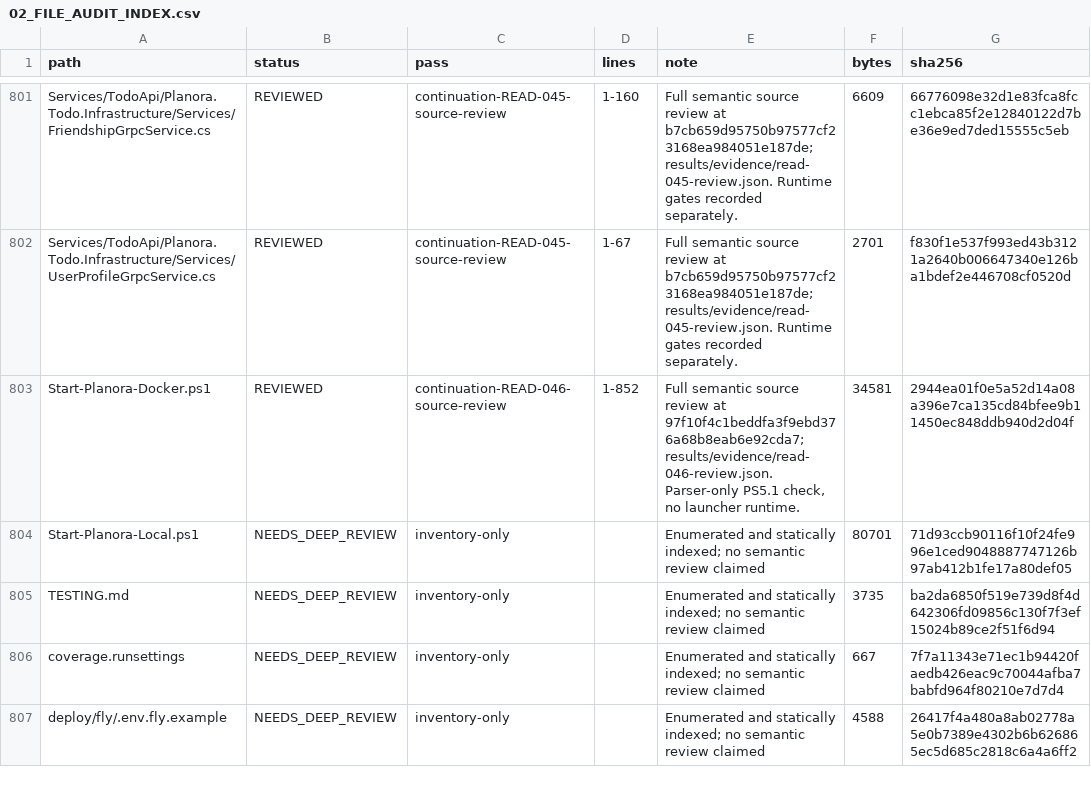
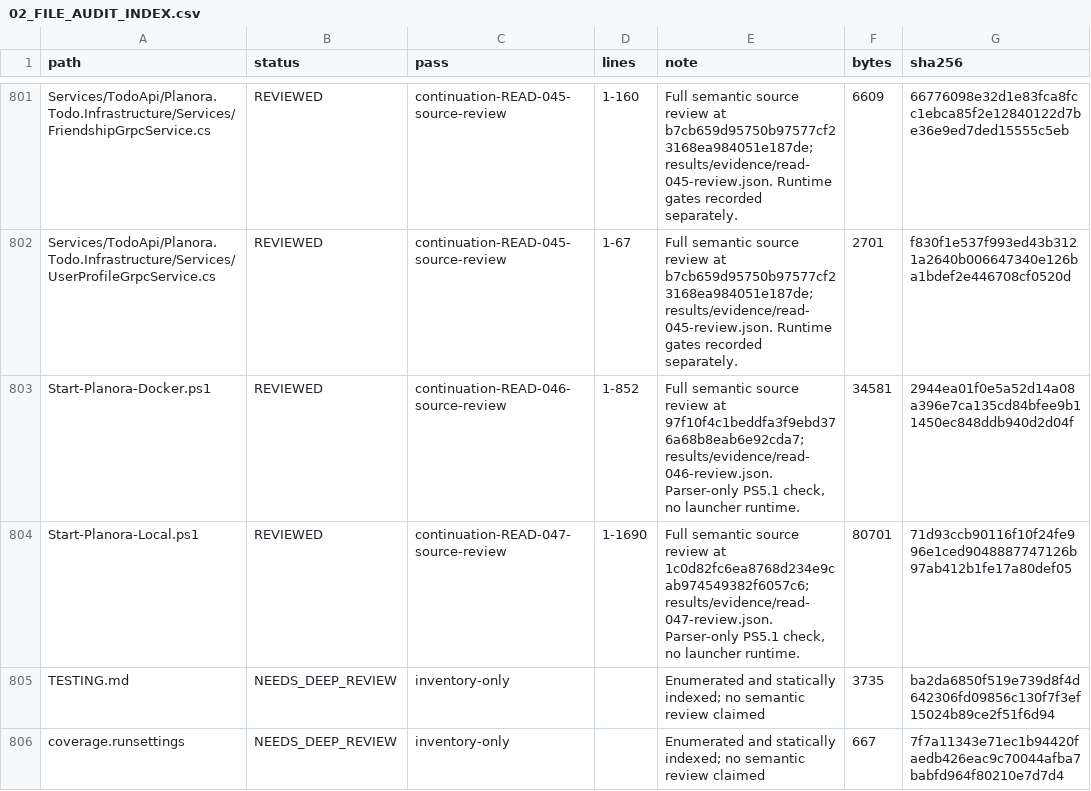
Before and after one commit to 4Keyy/Planora, a CSV file: docs/audits/planora-deep-audit/02_FILE_AUDIT_INDEX.csv, drawn as a sheet; only a part is shown, gaps mark what is left out; the shorter side is filled out with more unchanged rows.

Commit message:
docs(audit): record local launcher firewall verification gaps
Reviewed the complete local launcher and recorded the missing protocol and remote scope checks in its firewall verifier. Extended existing process provenance and stop outcome evidence while preserving the working runtime. Validated source hashes, the PowerShell 5.1 parser and documentation links and lint without running either launcher.

```diff
--- a/docs/audits/planora-deep-audit/02_FILE_AUDIT_INDEX.csv
+++ b/docs/audits/planora-deep-audit/02_FILE_AUDIT_INDEX.csv
@@ -803,3 +803,3 @@ Services/TodoApi/Planora.Todo.Infrastructure/Services/UserProfileGrpcService.cs,
 Start-Planora-Docker.ps1,REVIEWED,continuation-READ-046-source-review,1-852,"Full semantic source review at 97f10f4c1beddfa3f9ebd376a68b8eab6e92cda7; results/evidence/read-046-review.json. Parser-only PS5.1 check, no launcher runtime.",34581,2944ea01f0e5a52d14a08a396e7ca135cd84bfee9b11450ec848ddb940d2d04f
-Start-Planora-Local.ps1,NEEDS_DEEP_REVIEW,inventory-only,,Enumerated and statically indexed; no semantic review claimed,80701,71d93ccb90116f10f24fe996e1ced9048887747126b97ab412b1fe17a80def05
+Start-Planora-Local.ps1,REVIEWED,continuation-READ-047-source-review,1-1690,"Full semantic source review at 1c0d82fc6ea8768d234e9cab974549382f6057c6; results/evidence/read-047-review.json. Parser-only PS5.1 check, no launcher runtime.",80701,71d93ccb90116f10f24fe996e1ced9048887747126b97ab412b1fe17a80def05
 TESTING.md,NEEDS_DEEP_REVIEW,inventory-only,,Enumerated and statically indexed; no semantic review claimed,3735,ba2da6850f519e739d8f4d642306fd09856c130f7f3ef15024b89ce2f51f6d94
```
Also changed, not shown: 7 other files.
